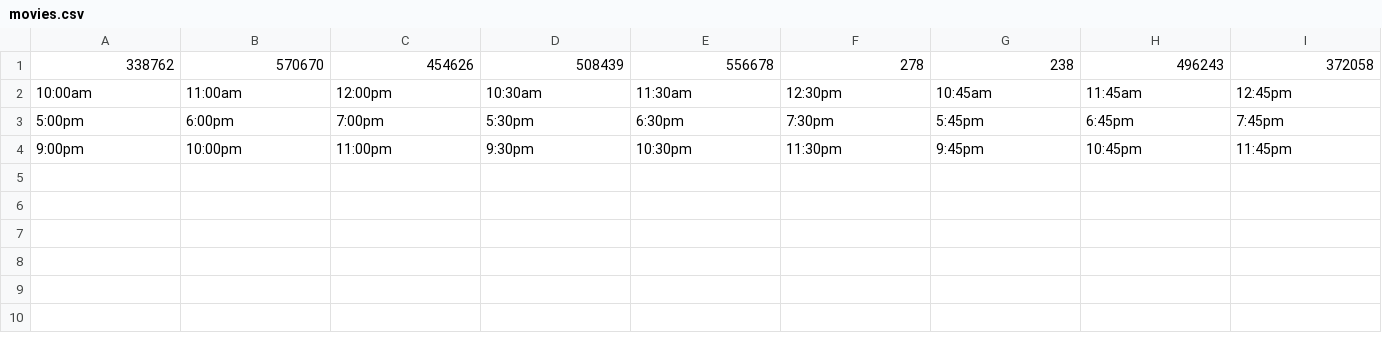
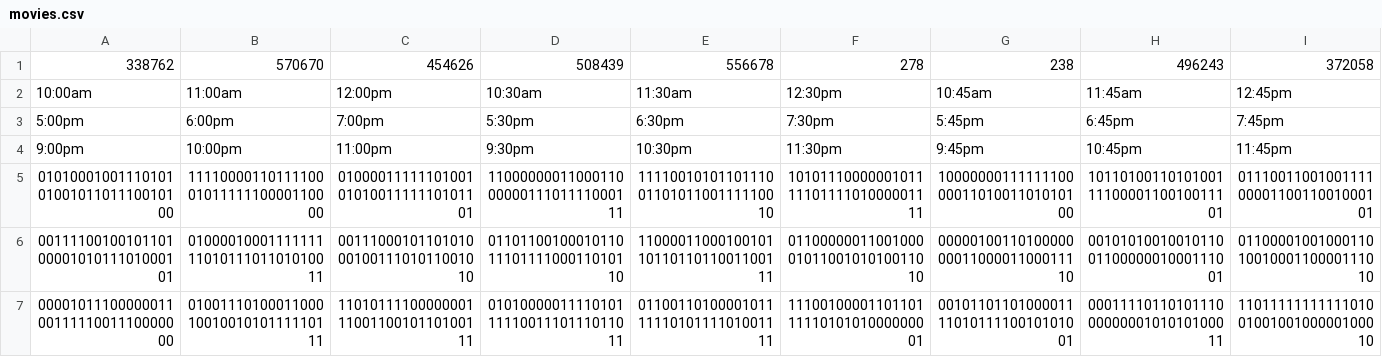
Before and after one commit to ColinRebelo/CSCI2020U_Final, a CSV file: assets/movies.csv, drawn as a sheet; only a part is shown; rows hold the shown columns only; the diff names each change by its address in the sheet, - before the commit and + after, or states it on an @@ line.

```diff
--- a/assets/movies.csv
+++ b/assets/movies.csv
+row 5: 010100010011101010100101101110010100 | 111100001101111000101111110000110000 | 010000111111010010101001111110101101 | 110000000110001100000011101111000111 | 111100101011011100110101100111110010 | 101011100000010111110111101000001111 | 100000001111111000001101001101010100 | 101101001101010011110000110010011101 | 011100110010011110000110011001000101
+row 6: 001111001001011010000101011101000101 | 010000100011111111101011101101010011 | 001110001011010100010011101011001010 | 011011001000101101110111100011010110 | 110000110001001011011011011001100111 | 011000000110010000101100101010011010 | 000001001101000000001100001100011110 | 001010100100101100110000001000111001 | 011000010010001101001000110000111010
+row 7: 000010111000000110011111001110000000 | 010011101000110001001001010111110111 | 110101111000000011100110010110100111 | 010100000111101011111001110111011011 | 011001101000010111111010111101001111 | 111001000011011011111010101000000001 | 001011011010000111101011110010101001 | 000111101101011100000000101010100011 | 110111111111110100100100100000100010
```
Also changed, not shown: 5 other files.
